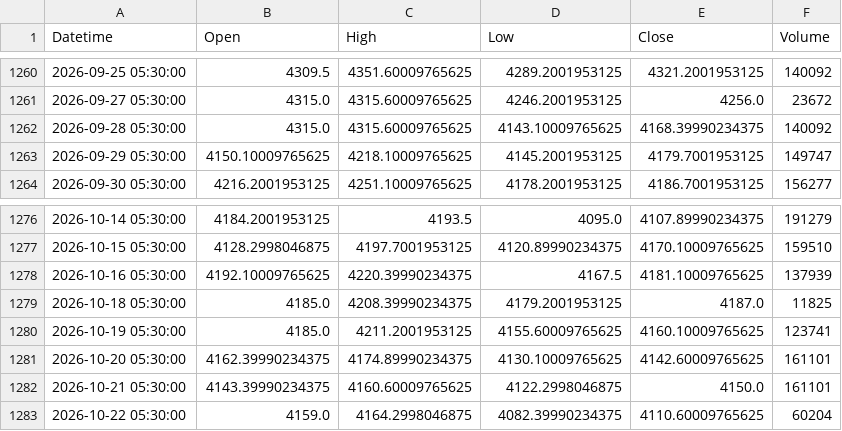
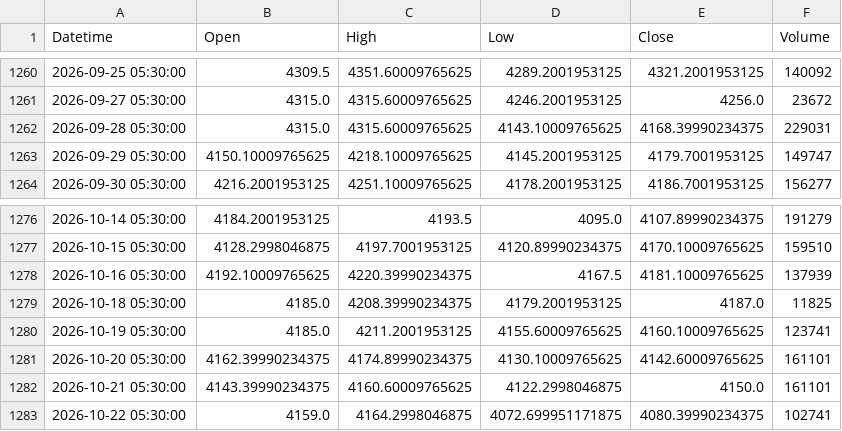
Before and after one commit to shikerkattiyar11-debug/xauusd-gold-data, a CSV file: data/xauusd_1d.csv, drawn as a sheet; only a part is shown, gaps mark what is left out.

```diff
--- a/data/xauusd_1d.csv
+++ b/data/xauusd_1d.csv
@@ -1261,3 +1261,3 @@ Datetime,Open,High,Low,Close,Volume
 2026-09-27 05:30:00,4315.0,4315.60009765625,4246.2001953125,4256.0,23672
-2026-09-28 05:30:00,4315.0,4315.60009765625,4143.10009765625,4168.39990234375,140092
+2026-09-28 05:30:00,4315.0,4315.60009765625,4143.10009765625,4168.39990234375,229031
 2026-09-29 05:30:00,4150.10009765625,4218.10009765625,4145.2001953125,4179.7001953125,149747
@@ -1282,2 +1282,2 @@ Datetime,Open,High,Low,Close,Volume
 2026-10-21 05:30:00,4143.39990234375,4160.60009765625,4122.2998046875,4150.0,161101
-2026-10-22 05:30:00,4159.0,4164.2998046875,4082.39990234375,4110.60009765625,60204
+2026-10-22 05:30:00,4159.0,4164.2998046875,4072.699951171875,4080.39990234375,102741
```
Also changed, not shown: data/xauusd_10m.csv, data/xauusd_15m.csv, 3 other files.
